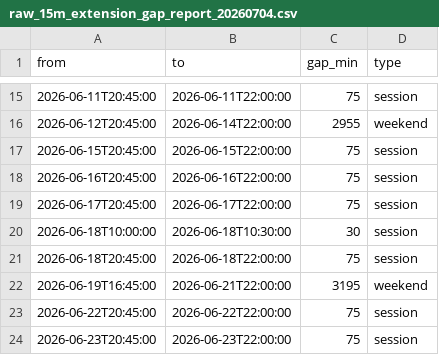
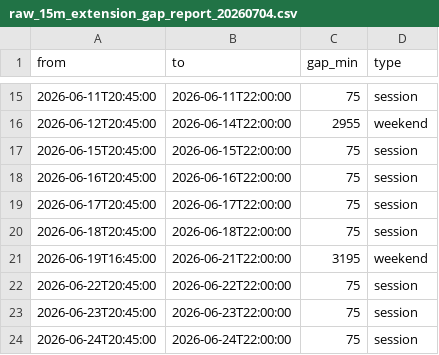
Before and after one commit to cristrein-hash/tradingview-mcp, a CSV file: research/xau_15m_bb_nas_leonardo/results/raw_15m_extension_gap_report_20260704.csv, drawn as a sheet; only a part is shown, gaps mark what is left out; the shorter side is filled out with more unchanged rows; the diff names each change by its address in the sheet, - before the commit and + after, or states it on an @@ line.

```diff
--- a/research/xau_15m_bb_nas_leonardo/results/raw_15m_extension_gap_report_20260704.csv
+++ b/research/xau_15m_bb_nas_leonardo/results/raw_15m_extension_gap_report_20260704.csv
-row 20: 2026-06-18T10:00:00 | 2026-06-18T10:30:00 | 30 | session
```
Also changed, not shown: 20 other files.
